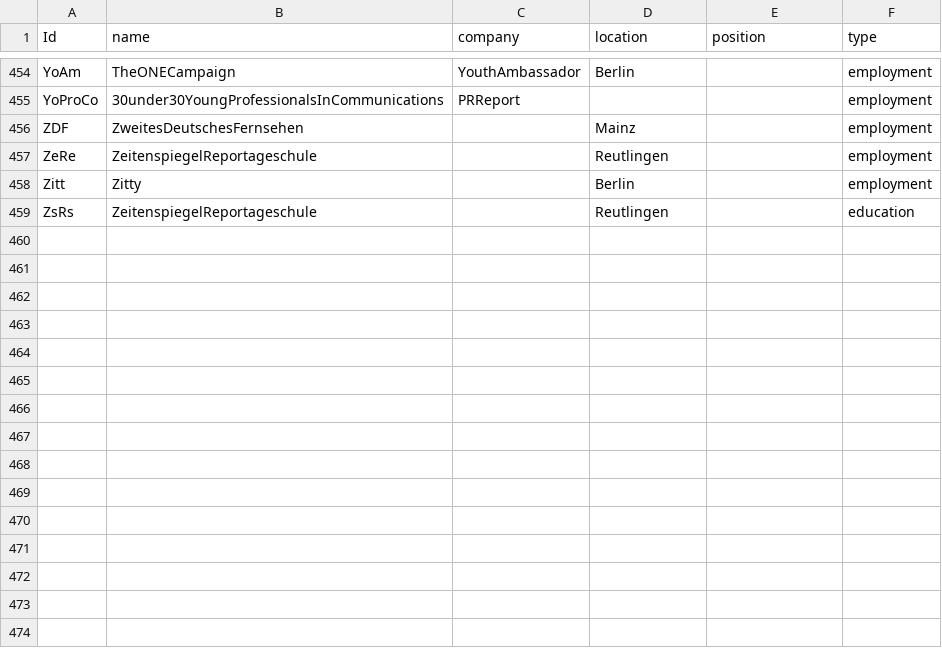
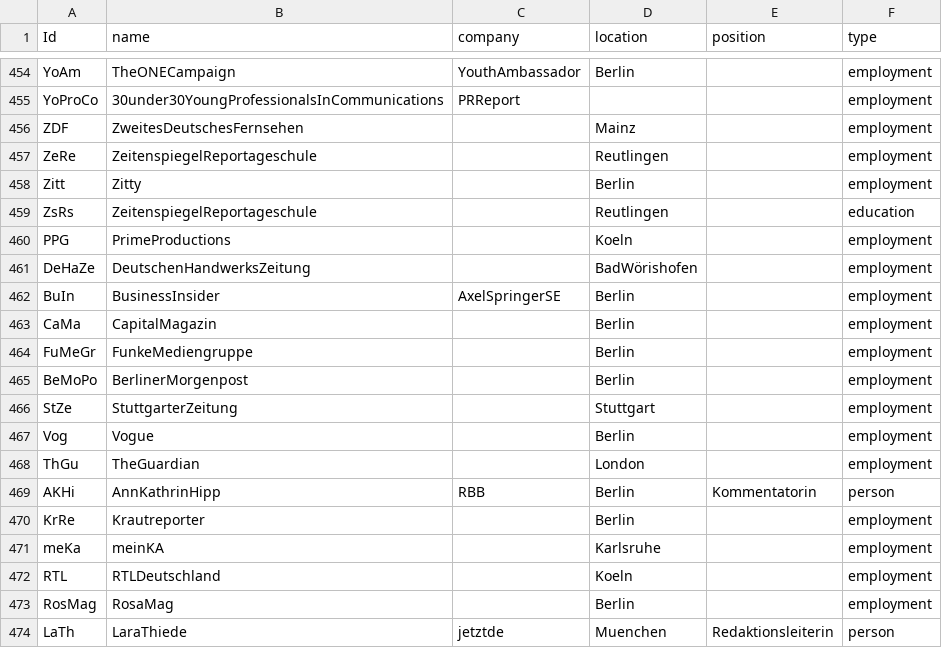
Before and after one commit to JohannaPuehs/15.11.Frauen-u30-im-Journalismus, a CSV file: u30.Nodelist.csv, drawn as a sheet; only a part is shown, gaps mark what is left out.

Commit message:
Update u30.Nodelist.csv

```diff
--- a/u30.Nodelist.csv
+++ b/u30.Nodelist.csv
@@ -459 +459,16 @@ Zitt,Zitty,,Berlin,,employment
 ZsRs,ZeitenspiegelReportageschule,,Reutlingen,,education
+PPG,PrimeProductions,,Koeln,,employment
+DeHaZe,DeutschenHandwerksZeitung,,BadWörishofen,,employment
+BuIn,BusinessInsider,AxelSpringerSE,Berlin,,employment
+CaMa,CapitalMagazin,,Berlin,,employment
+FuMeGr,FunkeMediengruppe,,Berlin,,employment
+BeMoPo,BerlinerMorgenpost,,Berlin,,employment
+StZe,StuttgarterZeitung,,Stuttgart,,employment
+Vog,Vogue,,Berlin,,employment
+ThGu,TheGuardian,,London,,employment
+AKHi,AnnKathrinHipp,RBB,Berlin,Kommentatorin,person
+KrRe,Krautreporter,,Berlin,,employment
+meKa,meinKA,,Karlsruhe,,employment
+RTL,RTLDeutschland,,Koeln,,employment
+RosMag,RosaMag,,Berlin,,employment
+LaTh,LaraThiede,jetztde,Muenchen,Redaktionsleiterin,person
```
